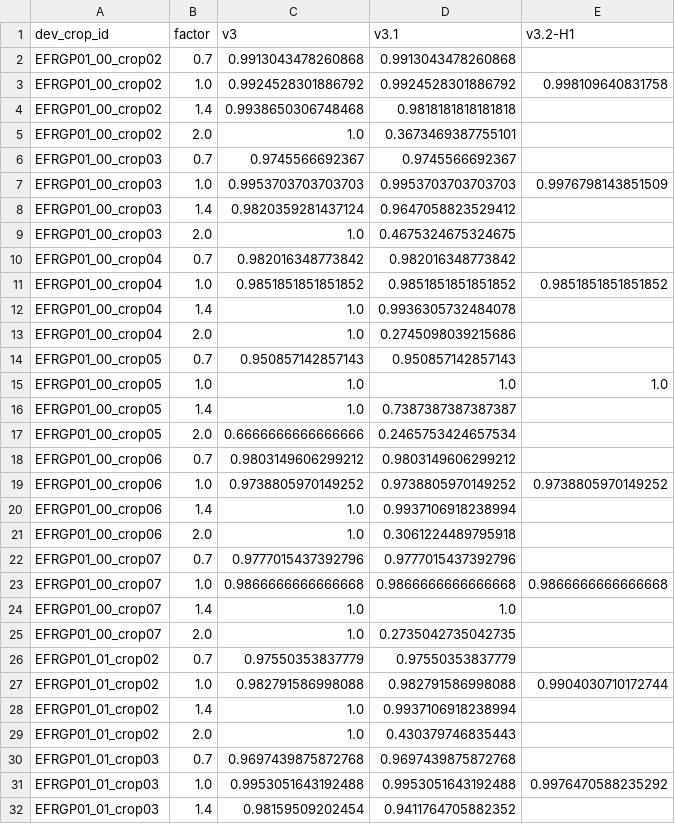
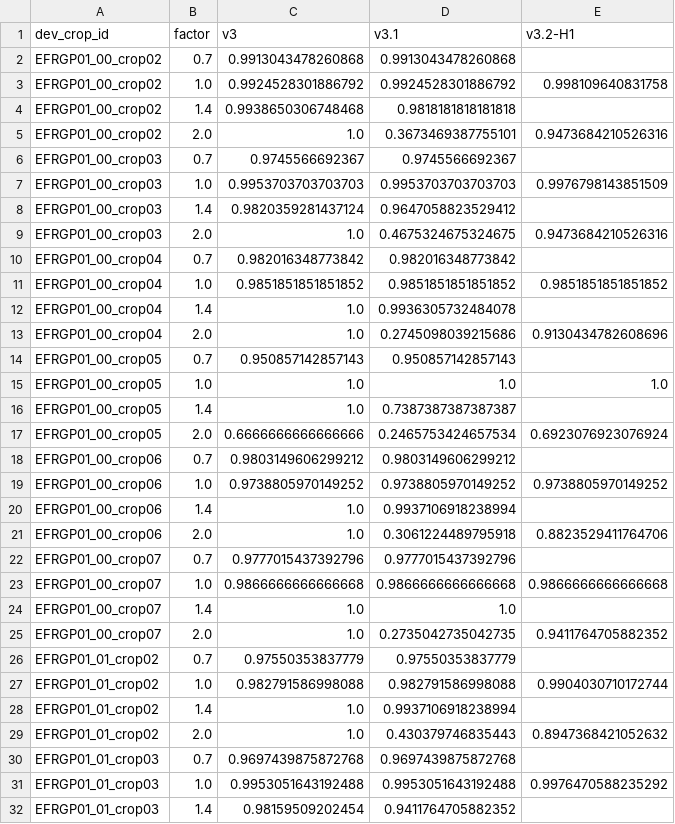
Before and after one commit to felipevidias/batos-3d-grain-segmentation, a CSV file: results/v32_dev/per_crop.csv, drawn as a sheet; only a part is shown; the diff covers the shown part only.

```diff
--- a/results/v32_dev/per_crop.csv
+++ b/results/v32_dev/per_crop.csv
@@ -4,3 +4,3 @@ EFRGP01_00_crop02,1.0,0.9924528301886792,0.9924528301886792,0.998109640831758
 EFRGP01_00_crop02,1.4,0.9938650306748468,0.9818181818181818,
-EFRGP01_00_crop02,2.0,1.0,0.3673469387755101,
+EFRGP01_00_crop02,2.0,1.0,0.3673469387755101,0.9473684210526316
 EFRGP01_00_crop03,0.7,0.9745566692367,0.9745566692367,
@@ -8,3 +8,3 @@ EFRGP01_00_crop03,1.0,0.9953703703703703,0.9953703703703703,0.9976798143851509
 EFRGP01_00_crop03,1.4,0.9820359281437124,0.9647058823529412,
-EFRGP01_00_crop03,2.0,1.0,0.4675324675324675,
+EFRGP01_00_crop03,2.0,1.0,0.4675324675324675,0.9473684210526316
 EFRGP01_00_crop04,0.7,0.982016348773842,0.982016348773842,
@@ -12,3 +12,3 @@ EFRGP01_00_crop04,1.0,0.9851851851851852,0.9851851851851852,0.9851851851851852
 EFRGP01_00_crop04,1.4,1.0,0.9936305732484078,
-EFRGP01_00_crop04,2.0,1.0,0.2745098039215686,
+EFRGP01_00_crop04,2.0,1.0,0.2745098039215686,0.9130434782608696
 EFRGP01_00_crop05,0.7,0.950857142857143,0.950857142857143,
@@ -16,3 +16,3 @@ EFRGP01_00_crop05,1.0,1.0,1.0,1.0
 EFRGP01_00_crop05,1.4,1.0,0.7387387387387387,
-EFRGP01_00_crop05,2.0,0.6666666666666666,0.2465753424657534,
+EFRGP01_00_crop05,2.0,0.6666666666666666,0.2465753424657534,0.6923076923076924
 EFRGP01_00_crop06,0.7,0.9803149606299212,0.9803149606299212,
@@ -20,3 +20,3 @@ EFRGP01_00_crop06,1.0,0.9738805970149252,0.9738805970149252,0.9738805970149252
 EFRGP01_00_crop06,1.4,1.0,0.9937106918238994,
-EFRGP01_00_crop06,2.0,1.0,0.3061224489795918,
+EFRGP01_00_crop06,2.0,1.0,0.3061224489795918,0.8823529411764706
 EFRGP01_00_crop07,0.7,0.9777015437392796,0.9777015437392796,
@@ -24,3 +24,3 @@ EFRGP01_00_crop07,1.0,0.9866666666666668,0.9866666666666668,0.9866666666666668
 EFRGP01_00_crop07,1.4,1.0,1.0,
-EFRGP01_00_crop07,2.0,1.0,0.2735042735042735,
+EFRGP01_00_crop07,2.0,1.0,0.2735042735042735,0.9411764705882352
 EFRGP01_01_crop02,0.7,0.97550353837779,0.97550353837779,
@@ -28,3 +28,3 @@ EFRGP01_01_crop02,1.0,0.982791586998088,0.982791586998088,0.9904030710172744
 EFRGP01_01_crop02,1.4,1.0,0.9937106918238994,
-EFRGP01_01_crop02,2.0,1.0,0.430379746835443,
+EFRGP01_01_crop02,2.0,1.0,0.430379746835443,0.8947368421052632
 EFRGP01_01_crop03,0.7,0.9697439875872768,0.9697439875872768,
```
Also changed, not shown: 5 edited cells elsewhere in this file, results/v32_dev/crop_macro.csv, results/v32_dev/pooled.csv, 4 other files.
